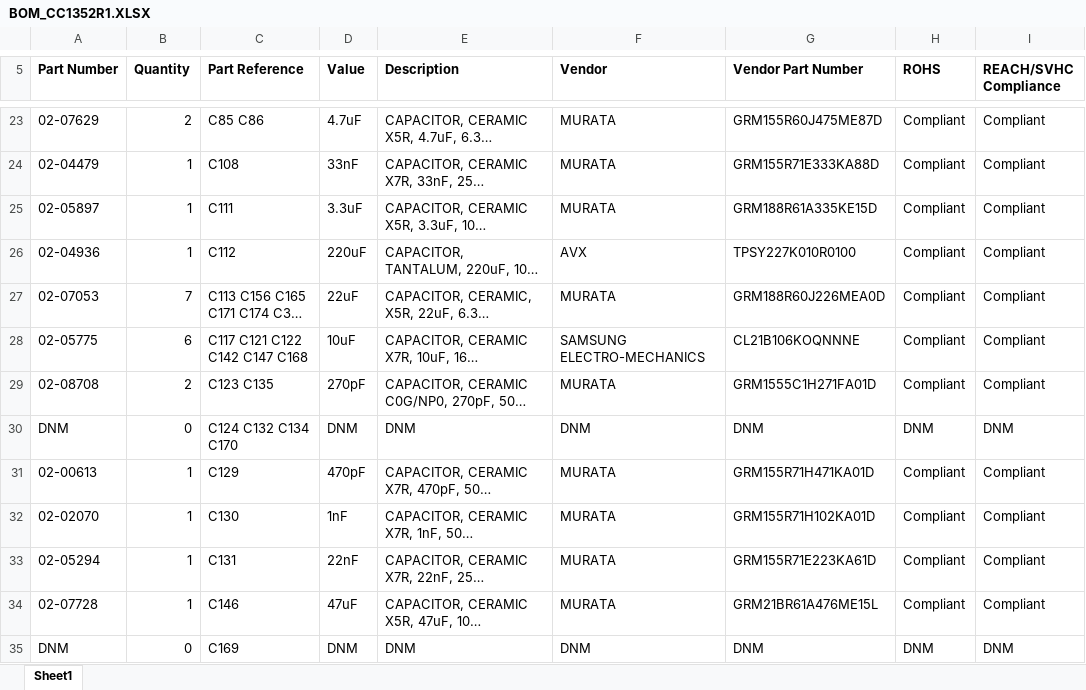
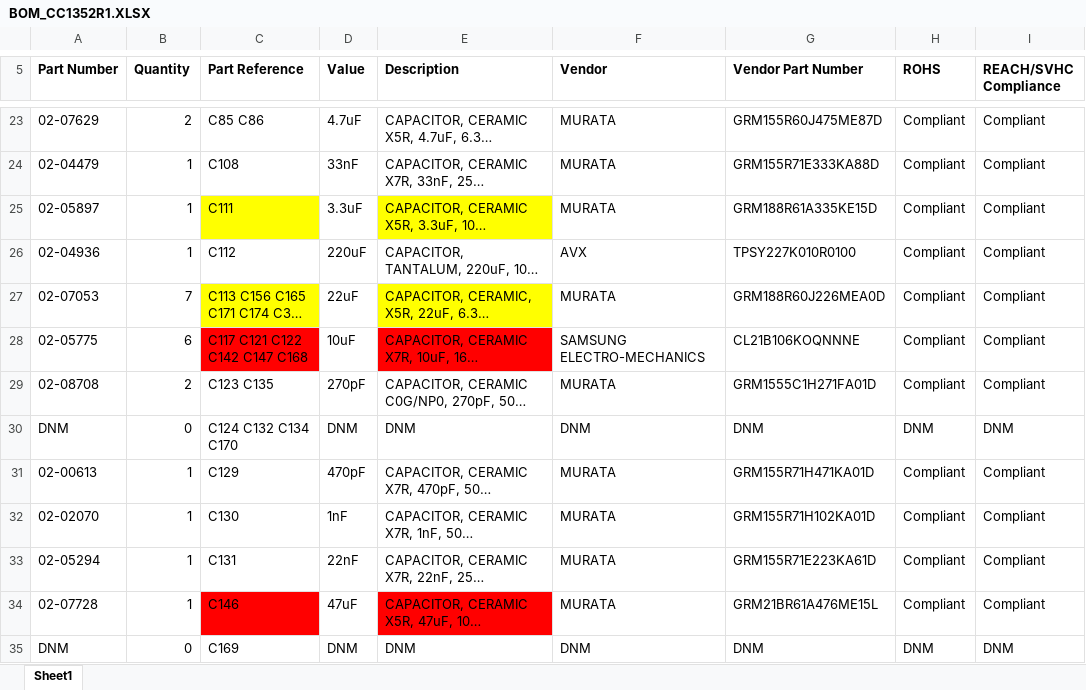
Before and after one commit to Iowa-Sate-Senior-Design-Dec-2021-Team-7/BBGreenZigbeeCape, an Excel workbook: hardware/datasheets/BOM_CC1352R1.XLSX, sheet Sheet1, drawn as a sheet; only a part is shown, gaps mark what is left out; long unchanged cells end in …; values as stored, in another font and other column widths than the file's, no borders; the diff names each change by its address in the sheet, - before the commit and + after, or states it on an @@ line.

```diff
--- a/hardware/datasheets/BOM_CC1352R1.XLSX (sheet Sheet1)
+++ b/hardware/datasheets/BOM_CC1352R1.XLSX (sheet Sheet1)
-C25 fill: none
+C25 fill: #FFFF00
-E25 fill: none
+E25 fill: #FFFF00
-C27 fill: none
+C27 fill: #FFFF00
-E27 fill: none
+E27 fill: #FFFF00
-C28 fill: none
+C28 fill: #FF0000
-E28 fill: none
+E28 fill: #FF0000
-C34 fill: none
+C34 fill: #FF0000
-E34 fill: none
+E34 fill: #FF0000
```
Also changed, not shown: hardware/datasheets/BOM_Rev1.xlsx, hardware/datasheets/Footprint substitutions for Zigbee Cape from CC1352R1.xlsx, 11 other files.
